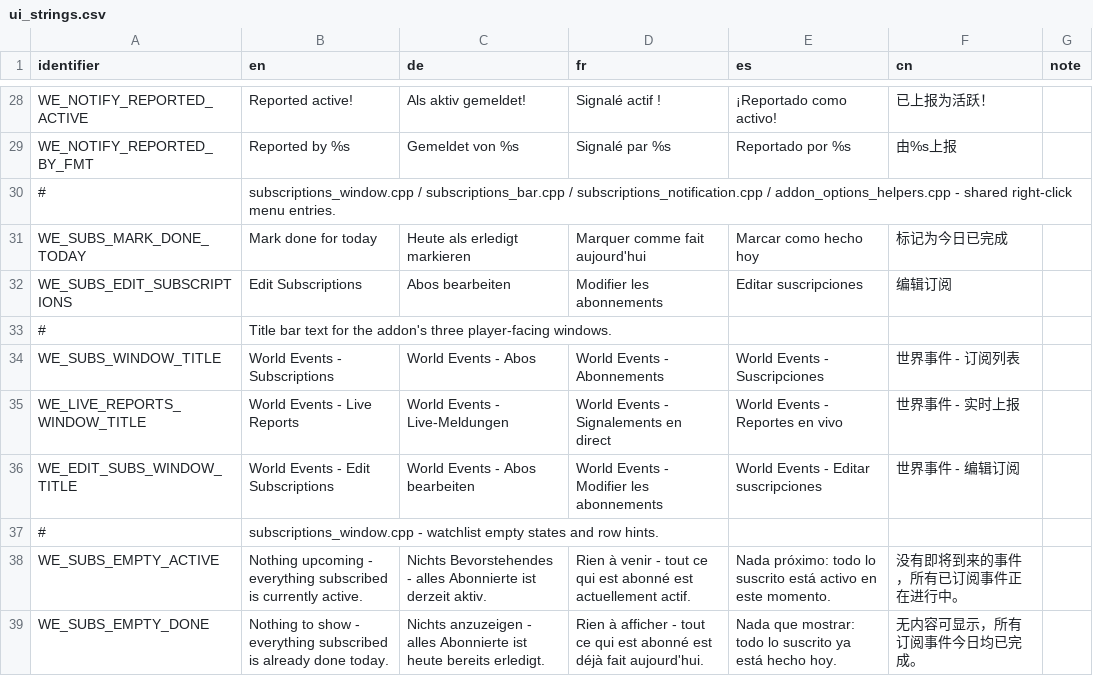
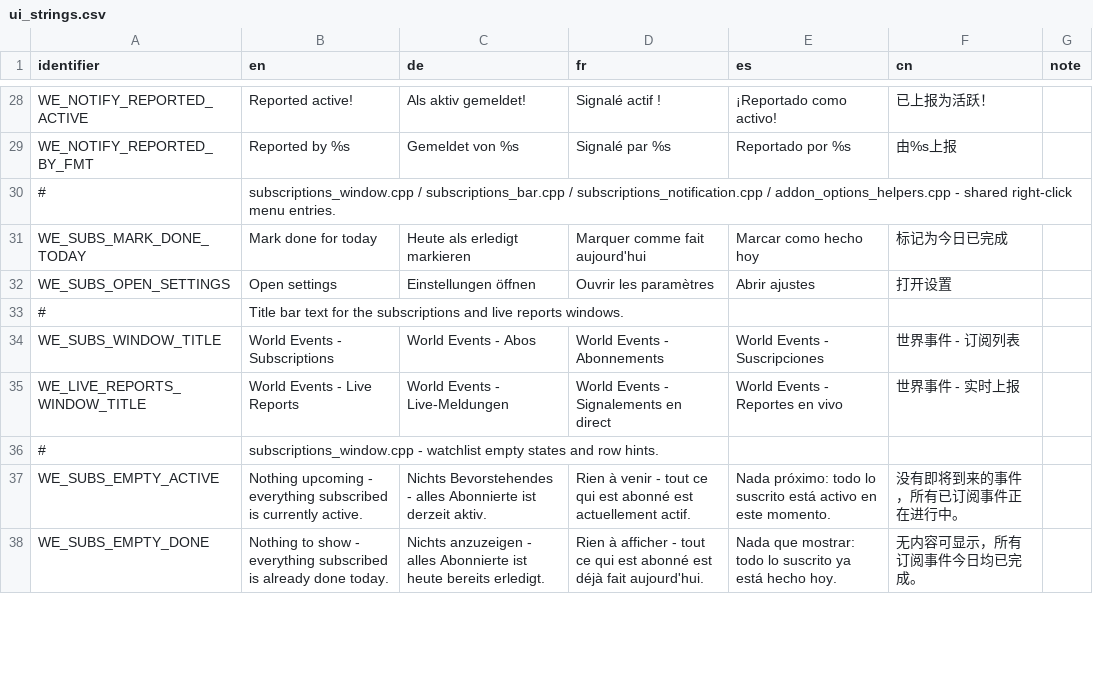
Before and after one commit to Xen0phy/World-Events, a CSV file: resources/localization/ui_strings.csv, drawn as a sheet; only a part is shown, gaps mark what is left out; the diff covers the shown part only.

```diff
--- a/resources/localization/ui_strings.csv
+++ b/resources/localization/ui_strings.csv
@@ -39,7 +39,6 @@ WE_NOTIFY_REPORTED_BY_FMT,Reported by %s,Gemeldet von %s,Signalé par %s,Reporta
 WE_SUBS_MARK_DONE_TODAY,Mark done for today,Heute als erledigt markieren,Marquer comme fait aujourd'hui,Marcar como hecho hoy,标记为今日已完成,
-WE_SUBS_EDIT_SUBSCRIPTIONS,Edit Subscriptions,Abos bearbeiten,Modifier les abonnements,Editar suscripciones,编辑订阅,
-#,Title bar text for the addon's three player-facing windows.,,,,,
+WE_SUBS_OPEN_SETTINGS,Open settings,Einstellungen öffnen,Ouvrir les paramètres,Abrir ajustes,打开设置,
+#,Title bar text for the subscriptions and live reports windows.,,,,,
 WE_SUBS_WINDOW_TITLE,World Events - Subscriptions,World Events - Abos,World Events - Abonnements,World Events - Suscripciones,世界事件 - 订阅列表,
 WE_LIVE_REPORTS_WINDOW_TITLE,World Events - Live Reports,World Events - Live-Meldungen,World Events - Signalements en direct,World Events - Reportes en vivo,世界事件 - 实时上报,
-WE_EDIT_SUBS_WINDOW_TITLE,World Events - Edit Subscriptions,World Events - Abos bearbeiten,World Events - Modifier les abonnements,World Events - Editar suscripciones,世界事件 - 编辑订阅,
 #,subscriptions_window.cpp - watchlist empty states and row hints.,,,,,
```
Also changed, not shown: 7 removed rows, 2 moved rows and 15 edited cells elsewhere in this file, 28 other files.
